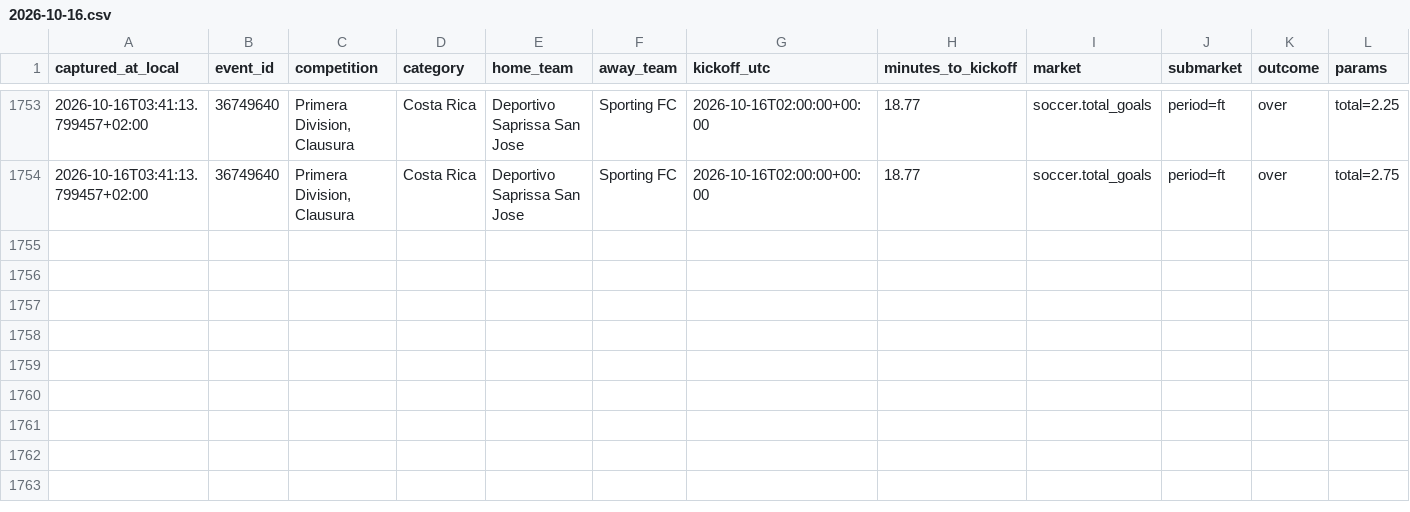
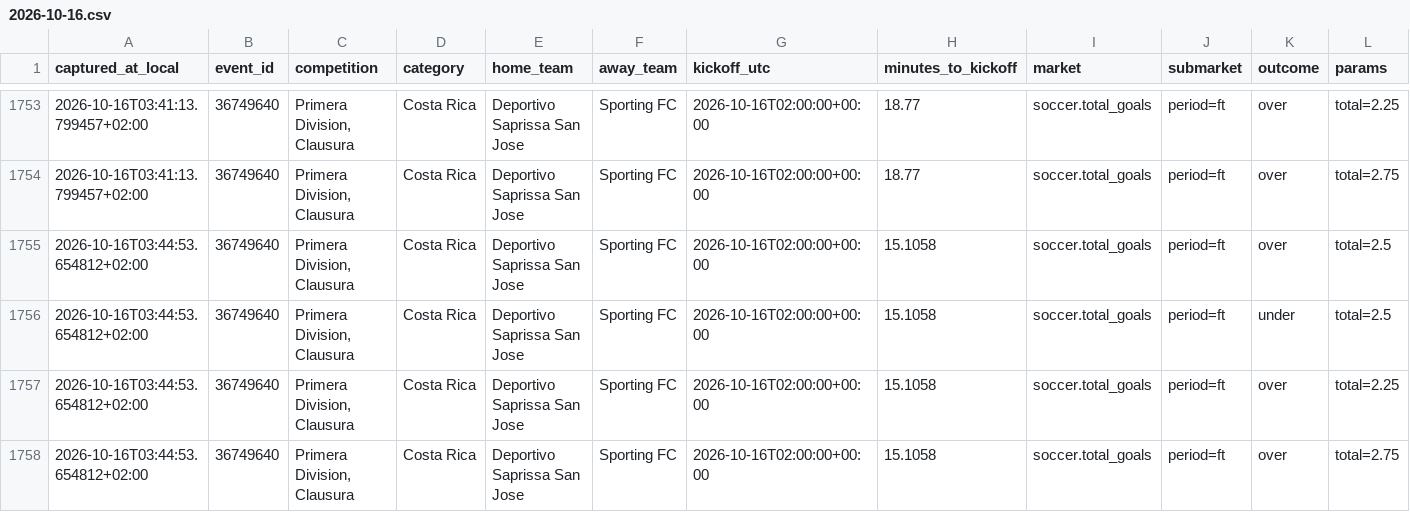
Before and after one commit to ILNIENTE1989/quote-shadow-v2, a CSV file: data/cloudbet/changes/2026-10-16.csv, drawn as a sheet; only a part is shown, gaps mark what is left out; rows hold the shown columns only; the diff names each change by its address in the sheet, - before the commit and + after, or states it on an @@ line.

Commit message:
data: snapshot Cloudbet

```diff
--- a/data/cloudbet/changes/2026-10-16.csv
+++ b/data/cloudbet/changes/2026-10-16.csv
+row 1755: 2026-10-16T03:44:53.654812+02:00 | 36749640 | Primera Division, Clausura | Costa Rica | Deportivo Saprissa San Jose | Sporting FC | 2026-10-16T02:00:00+00:00 | 15.1058 | soccer.total_goals | period=ft | over | total=2.5
+row 1756: 2026-10-16T03:44:53.654812+02:00 | 36749640 | Primera Division, Clausura | Costa Rica | Deportivo Saprissa San Jose | Sporting FC | 2026-10-16T02:00:00+00:00 | 15.1058 | soccer.total_goals | period=ft | under | total=2.5
+row 1757: 2026-10-16T03:44:53.654812+02:00 | 36749640 | Primera Division, Clausura | Costa Rica | Deportivo Saprissa San Jose | Sporting FC | 2026-10-16T02:00:00+00:00 | 15.1058 | soccer.total_goals | period=ft | over | total=2.25
+row 1758: 2026-10-16T03:44:53.654812+02:00 | 36749640 | Primera Division, Clausura | Costa Rica | Deportivo Saprissa San Jose | Sporting FC | 2026-10-16T02:00:00+00:00 | 15.1058 | soccer.total_goals | period=ft | over | total=2.75
```
Also changed, not shown: 2 other files.
